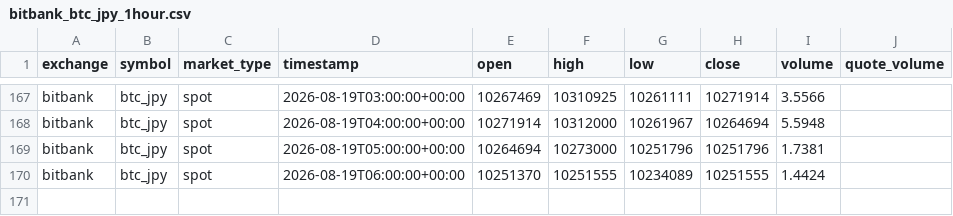
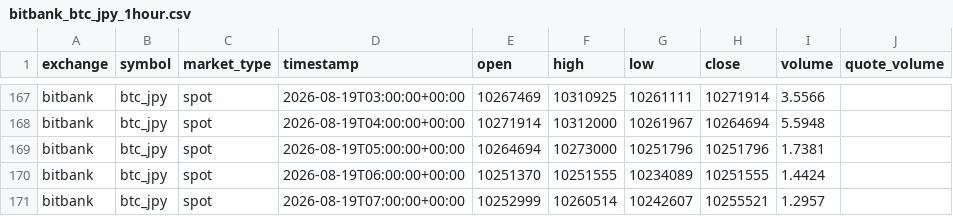
Before and after one commit to crypto-hypothesis-lab/crypto-simulator, a CSV file: data/bitbank_btc_jpy_1hour.csv, drawn as a sheet; only a part is shown, gaps mark what is left out; the diff names each change by its address in the sheet, - before the commit and + after, or states it on an @@ line.

```diff
--- a/data/bitbank_btc_jpy_1hour.csv
+++ b/data/bitbank_btc_jpy_1hour.csv
+row 171: bitbank | btc_jpy | spot | 2026-08-19T07:00:00+00:00 | 10252999 | 10260514 | 10242607 | 10255521 | 1.2957
```
Also changed, not shown: 1 other file.
